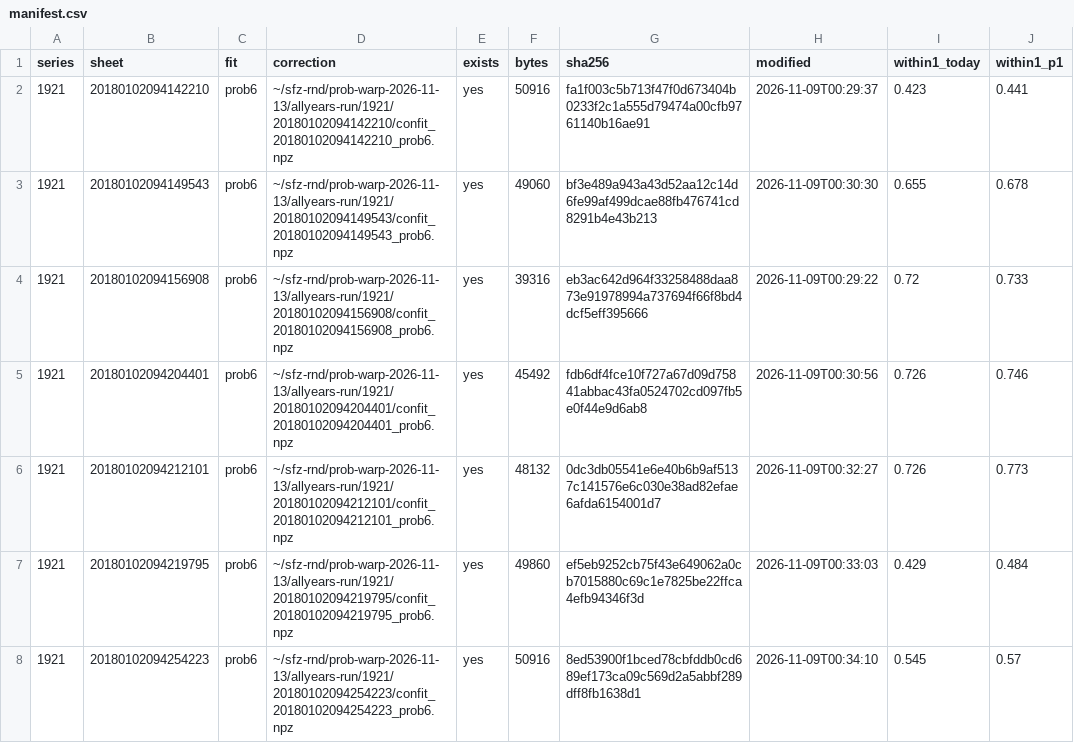
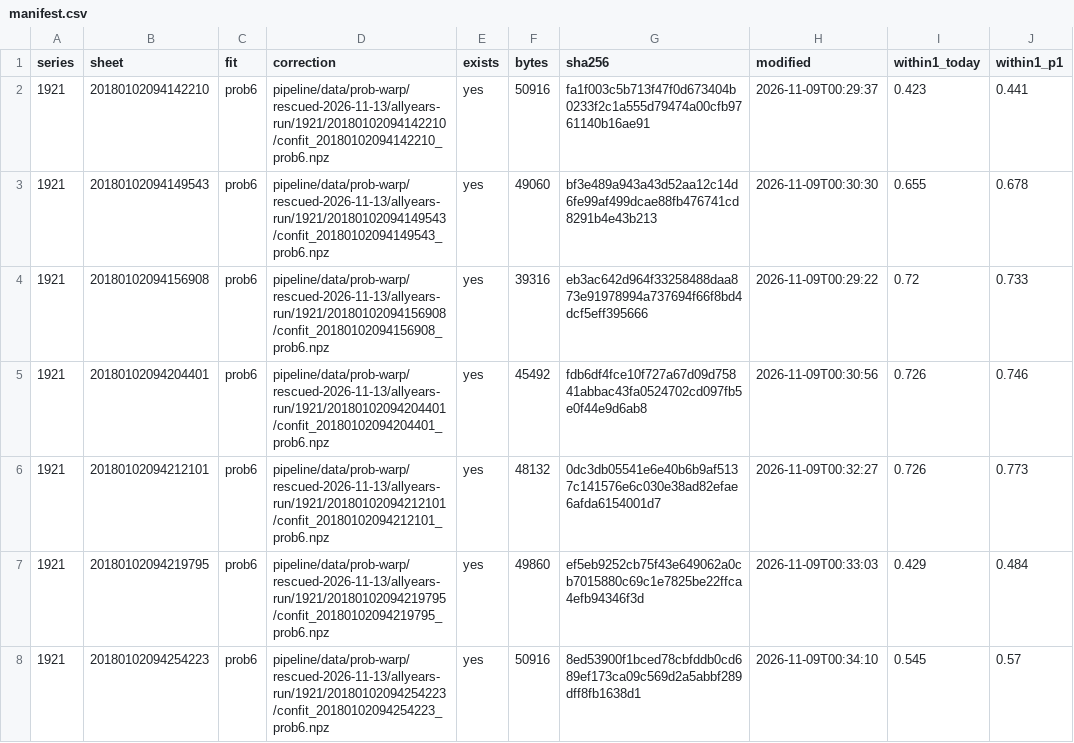
Before and after one commit to Grow-SF/sfzoning, a CSV file: pipeline/scripts/prob-warp/manifest.csv, drawn as a sheet; only a part is shown; the diff covers the shown part only; the diff names each change by its address in the sheet, - before the commit and + after, or states it on an @@ line.

```diff
--- a/pipeline/scripts/prob-warp/manifest.csv
+++ b/pipeline/scripts/prob-warp/manifest.csv
-D2 (correction): ~/sfz-rnd/prob-warp-2026-11-13/allyears-run/1921/20180102094142210/confit_20180102094142210_prob6.npz
+D2 (correction): pipeline/data/prob-warp/rescued-2026-11-13/allyears-run/1921/20180102094142210/confit_20180102094142210_prob6.npz
-D3 (correction): ~/sfz-rnd/prob-warp-2026-11-13/allyears-run/1921/20180102094149543/confit_20180102094149543_prob6.npz
+D3 (correction): pipeline/data/prob-warp/rescued-2026-11-13/allyears-run/1921/20180102094149543/confit_20180102094149543_prob6.npz
-D4 (correction): ~/sfz-rnd/prob-warp-2026-11-13/allyears-run/1921/20180102094156908/confit_20180102094156908_prob6.npz
+D4 (correction): pipeline/data/prob-warp/rescued-2026-11-13/allyears-run/1921/20180102094156908/confit_20180102094156908_prob6.npz
-D5 (correction): ~/sfz-rnd/prob-warp-2026-11-13/allyears-run/1921/20180102094204401/confit_20180102094204401_prob6.npz
+D5 (correction): pipeline/data/prob-warp/rescued-2026-11-13/allyears-run/1921/20180102094204401/confit_20180102094204401_prob6.npz
-D6 (correction): ~/sfz-rnd/prob-warp-2026-11-13/allyears-run/1921/20180102094212101/confit_20180102094212101_prob6.npz
+D6 (correction): pipeline/data/prob-warp/rescued-2026-11-13/allyears-run/1921/20180102094212101/confit_20180102094212101_prob6.npz
-D7 (correction): ~/sfz-rnd/prob-warp-2026-11-13/allyears-run/1921/20180102094219795/confit_20180102094219795_prob6.npz
+D7 (correction): pipeline/data/prob-warp/rescued-2026-11-13/allyears-run/1921/20180102094219795/confit_20180102094219795_prob6.npz
-D8 (correction): ~/sfz-rnd/prob-warp-2026-11-13/allyears-run/1921/20180102094254223/confit_20180102094254223_prob6.npz
+D8 (correction): pipeline/data/prob-warp/rescued-2026-11-13/allyears-run/1921/20180102094254223/confit_20180102094254223_prob6.npz
```
Also changed, not shown: 165 edited cells elsewhere in this file, 26 other files.
